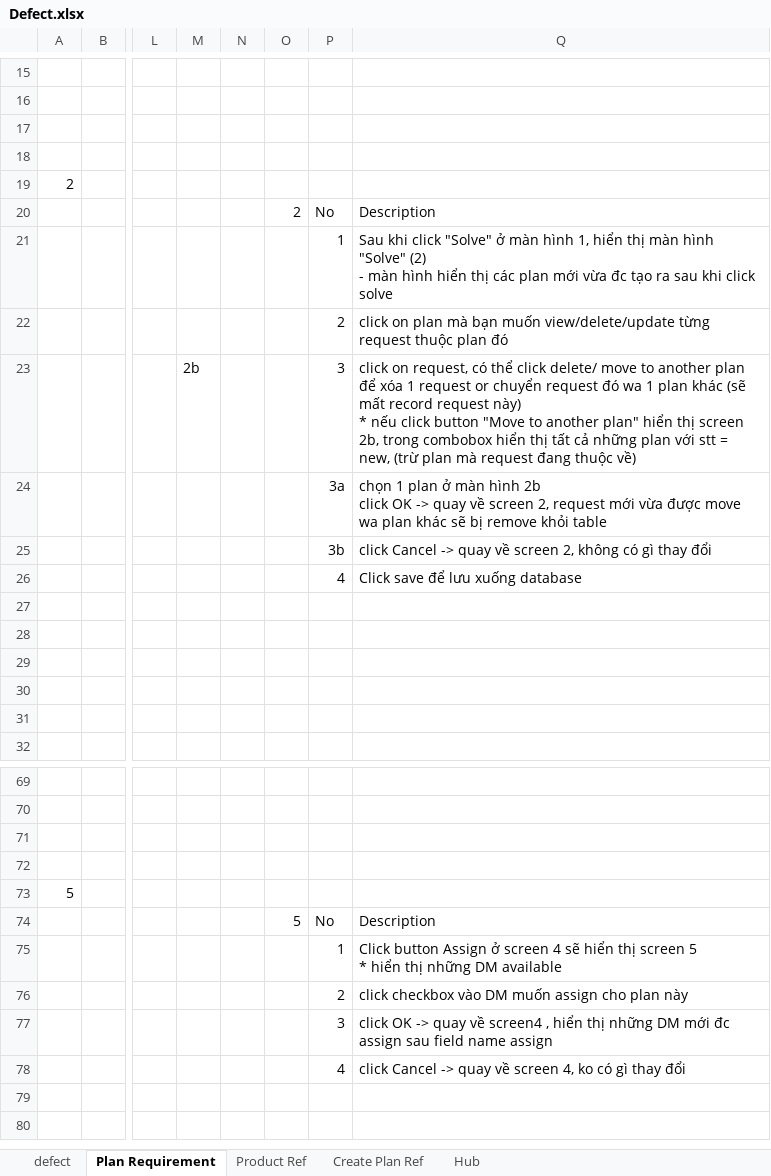
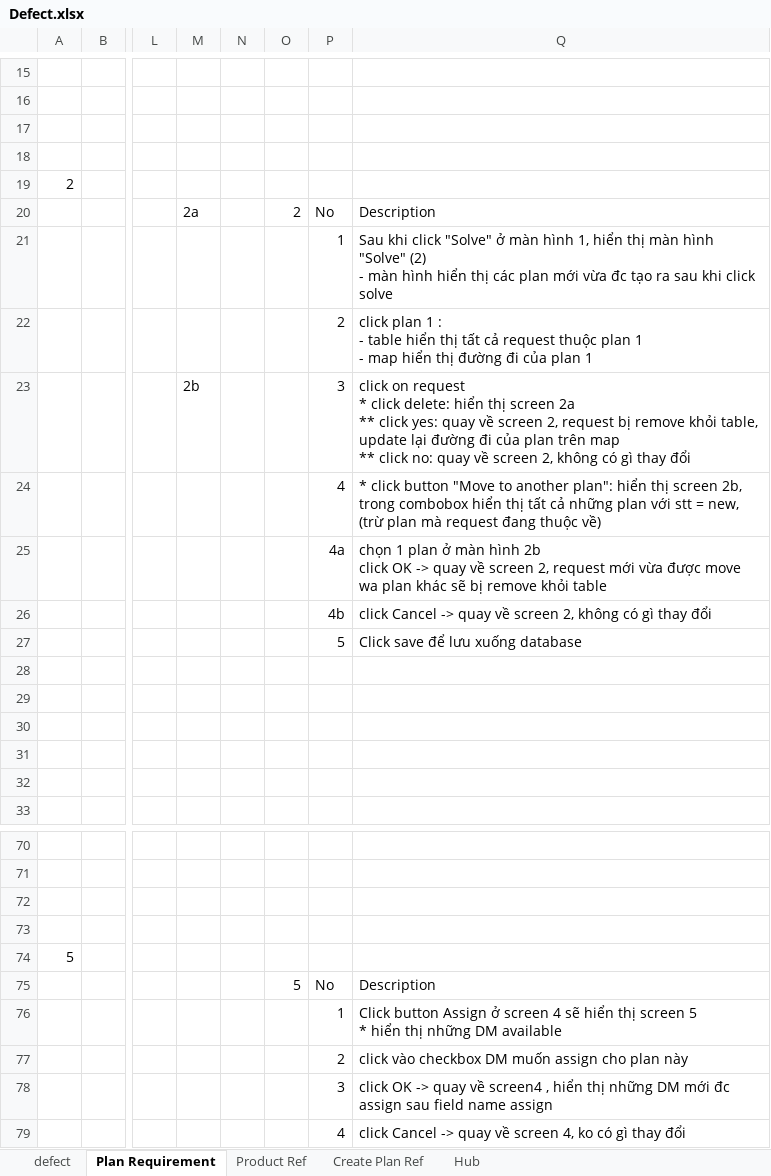
Before and after one commit to GodStorm91/capstone-project-k5a-group5, an Excel workbook: Wip/TES_DOCs/Defect.xlsx, sheet Plan Requirement, drawn as a sheet; only a part is shown, gaps mark what is left out; values as stored, in another font and other column widths than the file's, no borders; charts and pictures not drawn; addresses are those after the commit; rows hold the shown columns only; ↵ is a line break in a cell; the diff names each change by its address in the sheet, - before the commit and + after, or states it on an @@ line.

```diff
--- a/Wip/TES_DOCs/Defect.xlsx (sheet Plan Requirement)
+++ b/Wip/TES_DOCs/Defect.xlsx (sheet Plan Requirement)
-M20: (empty)
+M20: 2a
-Q22: click on plan mà bạn muốn view/delete/update từng request thuộc plan đó
+Q22: click plan 1 : ↵ - table hiển thị tất cả request thuộc plan 1 ↵ - map hiển thị đường đi của plan 1
-Q23: click on request, có thể click delete/ move to another plan để xóa 1 request or chuyển request đó wa 1 plan khác (sẽ mất record request này) ↵ * nếu click button "Move to another plan" hiển thị screen 2b, trong combobox hiển thị tất cả những plan với stt = new, (trừ plan mà request đang thuộc về)
+Q23: click on request ↵ * click delete: hiển thị screen 2a ↵ ** click yes: quay về screen 2, request bị remove khỏi table, update lại đường đi của plan trên map ↵ ** click no: quay về screen 2, không có gì thay đổi
+row 24:  |  |  |  |  |  | 4 | * click button "Move to another plan": hiển thị screen 2b, trong combobox hiển thị tất cả những plan với stt = new, (trừ plan mà request đang thuộc về)
-P25: 3a
+P25: 4a
-P26: 3b
+P26: 4b
-P27: 4
+P27: 5
-Q77: click checkbox vào DM muốn…
+Q77: click vào checkbox DM muốn…
```
Also changed, not shown: charts or pictures.
